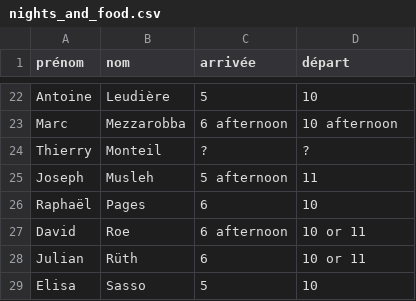
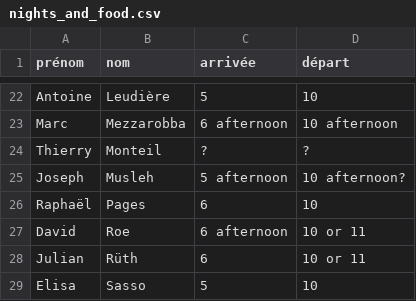
Before and after one commit to sagemath/days117, a CSV file: organization/nights_and_food.csv, drawn as a sheet; only a part is shown, gaps mark what is left out.

Commit message:
update for Joseph

```diff
--- a/organization/nights_and_food.csv
+++ b/organization/nights_and_food.csv
@@ -24,3 +24,3 @@ Marc,Mezzarobba,6 afternoon,10 afternoon
 Thierry,Monteil,?,?
-Joseph,Musleh,5 afternoon,11
+Joseph,Musleh,5 afternoon,10 afternoon?
 Raphaël,Pages,6,10
```
